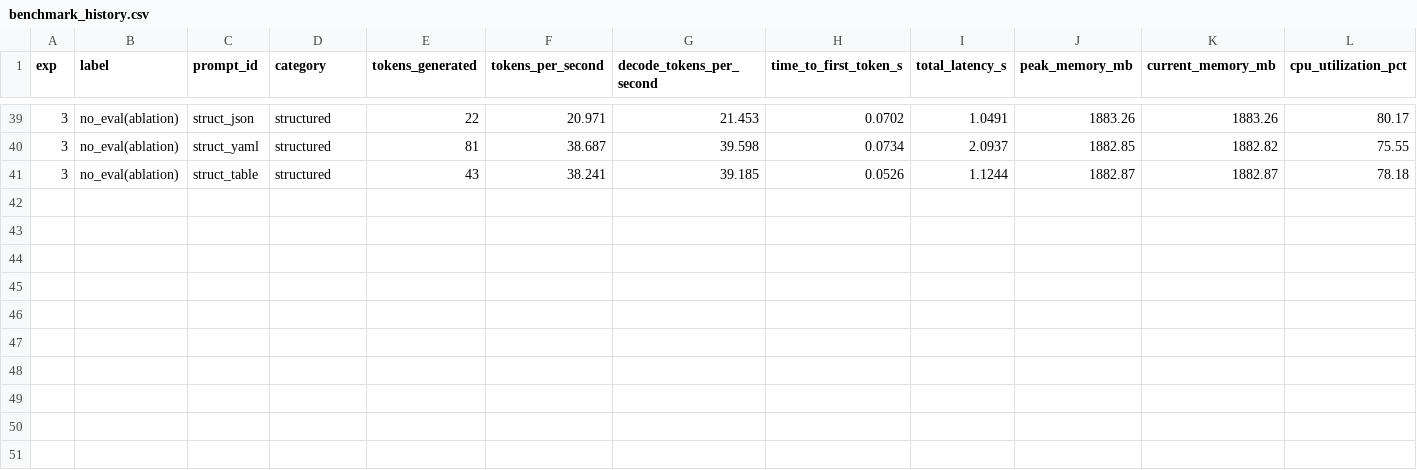
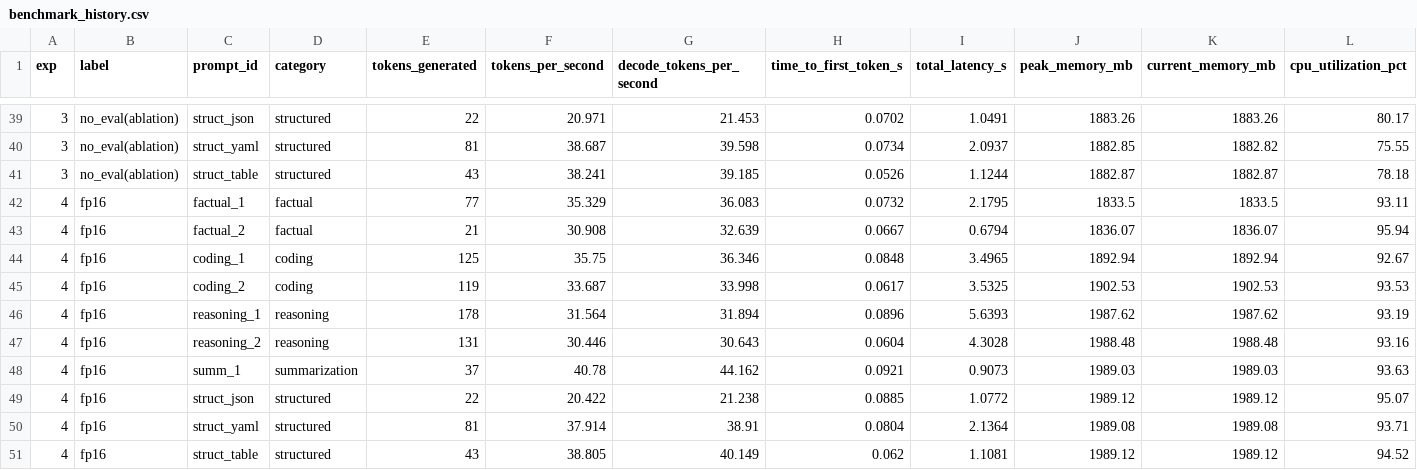
Before and after one commit to mauriciotorres-ds/flash-moe, a CSV file: inference-research/results/benchmark_history.csv, drawn as a sheet; only a part is shown, gaps mark what is left out; rows hold the shown columns only; the diff names each change by its address in the sheet, - before the commit and + after, or states it on an @@ line.

```diff
--- a/inference-research/results/benchmark_history.csv
+++ b/inference-research/results/benchmark_history.csv
+row 42: 4 | fp16 | factual_1 | factual | 77 | 35.329 | 36.083 | 0.0732 | 2.1795 | 1833.5 | 1833.5 | 93.11
+row 43: 4 | fp16 | factual_2 | factual | 21 | 30.908 | 32.639 | 0.0667 | 0.6794 | 1836.07 | 1836.07 | 95.94
+row 44: 4 | fp16 | coding_1 | coding | 125 | 35.75 | 36.346 | 0.0848 | 3.4965 | 1892.94 | 1892.94 | 92.67
+row 45: 4 | fp16 | coding_2 | coding | 119 | 33.687 | 33.998 | 0.0617 | 3.5325 | 1902.53 | 1902.53 | 93.53
+row 46: 4 | fp16 | reasoning_1 | reasoning | 178 | 31.564 | 31.894 | 0.0896 | 5.6393 | 1987.62 | 1987.62 | 93.19
+row 47: 4 | fp16 | reasoning_2 | reasoning | 131 | 30.446 | 30.643 | 0.0604 | 4.3028 | 1988.48 | 1988.48 | 93.16
+row 48: 4 | fp16 | summ_1 | summarization | 37 | 40.78 | 44.162 | 0.0921 | 0.9073 | 1989.03 | 1989.03 | 93.63
+row 49: 4 | fp16 | struct_json | structured | 22 | 20.422 | 21.238 | 0.0885 | 1.0772 | 1989.12 | 1989.12 | 95.07
+row 50: 4 | fp16 | struct_yaml | structured | 81 | 37.914 | 38.91 | 0.0804 | 2.1364 | 1989.08 | 1989.08 | 93.71
+row 51: 4 | fp16 | struct_table | structured | 43 | 38.805 | 40.149 | 0.062 | 1.1081 | 1989.12 | 1989.12 | 94.52
```
Also changed, not shown: inference-research/results/experiments.csv, 4 other files.
